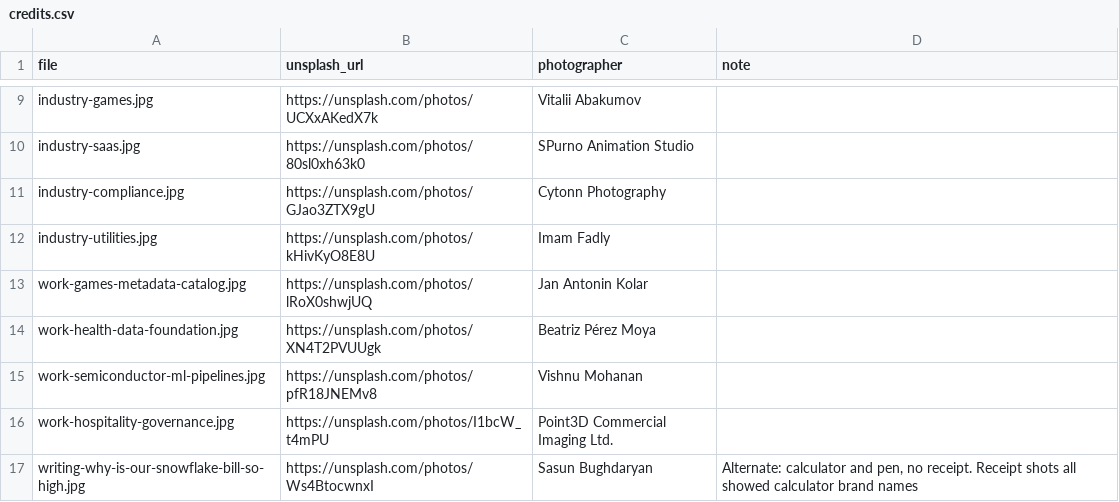
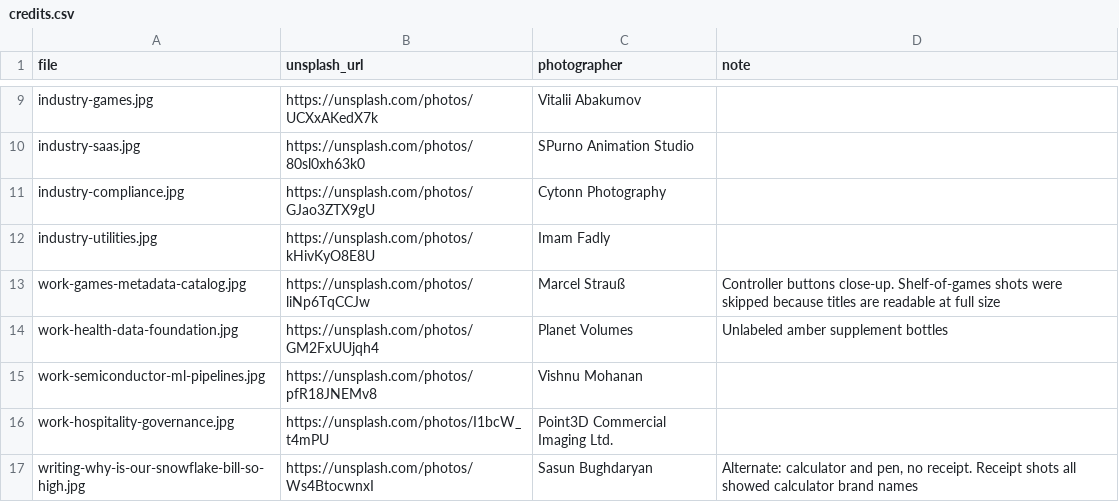
Before and after one commit to koffee-bean/millwright, a CSV file: _src/photos/credits.csv, drawn as a sheet; only a part is shown, gaps mark what is left out.

```diff
--- a/_src/photos/credits.csv
+++ b/_src/photos/credits.csv
@@ -12,4 +12,4 @@ industry-compliance.jpg,https://unsplash.com/photos/GJao3ZTX9gU,Cytonn Photograp
 industry-utilities.jpg,https://unsplash.com/photos/kHivKyO8E8U,Imam Fadly,
-work-games-metadata-catalog.jpg,https://unsplash.com/photos/lRoX0shwjUQ,Jan Antonin Kolar,
-work-health-data-foundation.jpg,https://unsplash.com/photos/XN4T2PVUUgk,Beatriz Pérez Moya,
+work-games-metadata-catalog.jpg,https://unsplash.com/photos/liNp6TqCCJw,Marcel Strauß,Controller buttons close-up. Shelf-of-games shots were skipped because titles are readable at full size
+work-health-data-foundation.jpg,https://unsplash.com/photos/GM2FxUUjqh4,Planet Volumes,Unlabeled amber supplement bottles
 work-semiconductor-ml-pipelines.jpg,https://unsplash.com/photos/pfR18JNEMv8,Vishnu Mohanan,
```
Also changed, not shown: 8 other files.
